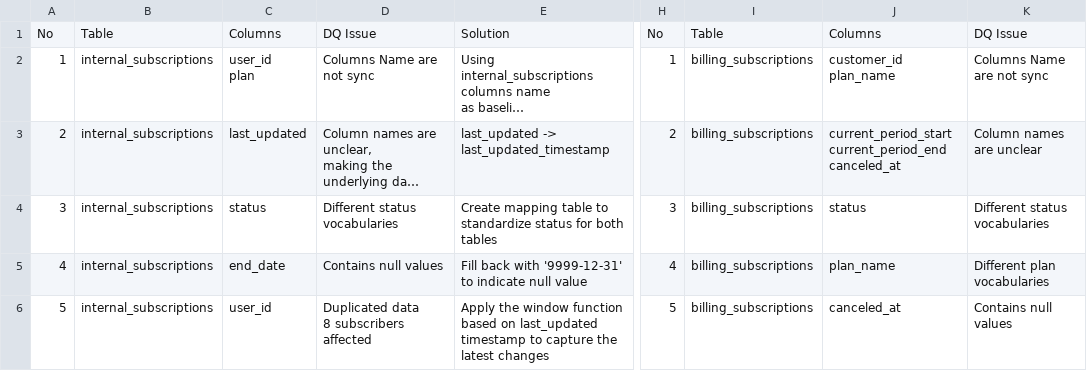
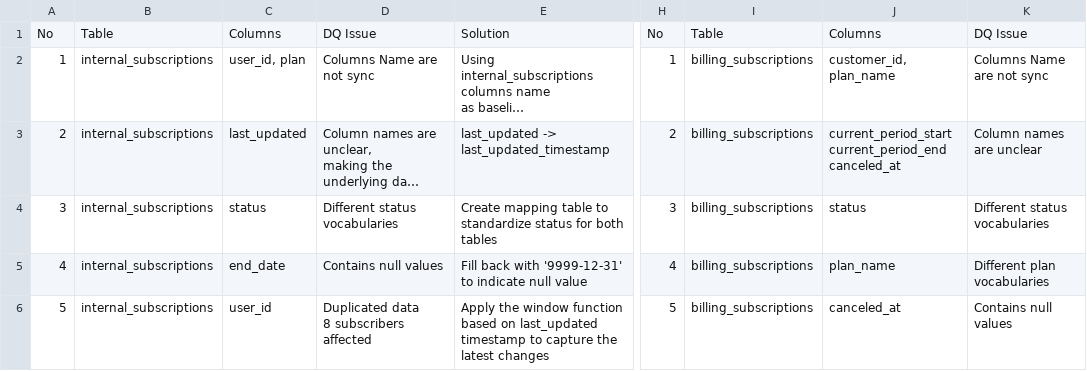
Before and after one commit to hoe94/Rapsodo, a CSV file: Docs/Load_and_Clean_datasets_finding_coding.csv, drawn as a sheet; only a part is shown, gaps mark what is left out; long unchanged cells end in …; ↵ is a line break in a cell; the diff names each change by its address in the sheet, - before the commit and + after, or states it on an @@ line.

```diff
--- a/Docs/Load_and_Clean_datasets_finding_coding.csv
+++ b/Docs/Load_and_Clean_datasets_finding_coding.csv
-C2: user_id ↵ plan
+C2: user_id, plan
-J2: customer_id ↵ plan_name
+J2: customer_id, plan_name
```
Also changed, not shown: 3 other files.
